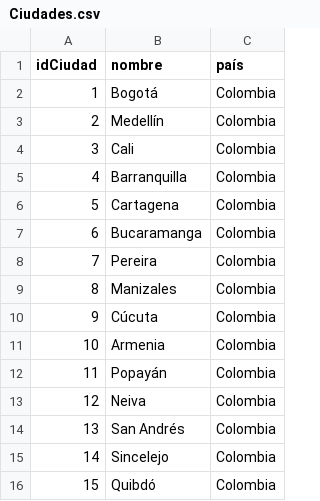
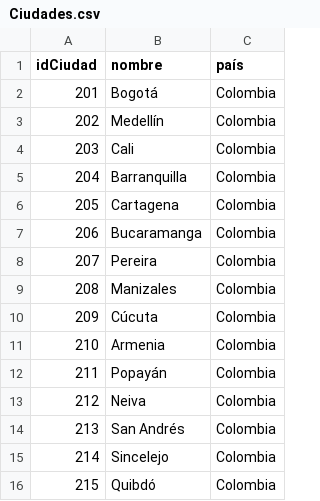
Before and after one commit to JuD4Mo/Actividad-Bases-de-Datos-Orientadas-a-Grafos-en-Neo4j-, a CSV file: Ciudades.csv, drawn as a sheet.

Commit message:
Update Ciudades.csv

```diff
--- a/Ciudades.csv
+++ b/Ciudades.csv
@@ -1,16 +1,16 @@
 idCiudad,nombre,país
-1,Bogotá,Colombia
-2,Medellín,Colombia
-3,Cali,Colombia
-4,Barranquilla,Colombia
-5,Cartagena,Colombia
-6,Bucaramanga,Colombia
-7,Pereira,Colombia
-8,Manizales,Colombia
-9,Cúcuta,Colombia
-10,Armenia,Colombia
-11,Popayán,Colombia
-12,Neiva,Colombia
-13,San Andrés,Colombia
-14,Sincelejo,Colombia
-15,Quibdó,Colombia
+201,Bogotá,Colombia
+202,Medellín,Colombia
+203,Cali,Colombia
+204,Barranquilla,Colombia
+205,Cartagena,Colombia
+206,Bucaramanga,Colombia
+207,Pereira,Colombia
+208,Manizales,Colombia
+209,Cúcuta,Colombia
+210,Armenia,Colombia
+211,Popayán,Colombia
+212,Neiva,Colombia
+213,San Andrés,Colombia
+214,Sincelejo,Colombia
+215,Quibdó,Colombia
```
